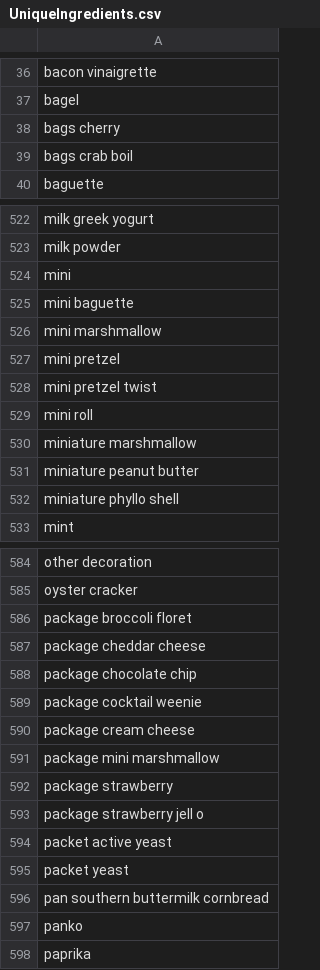
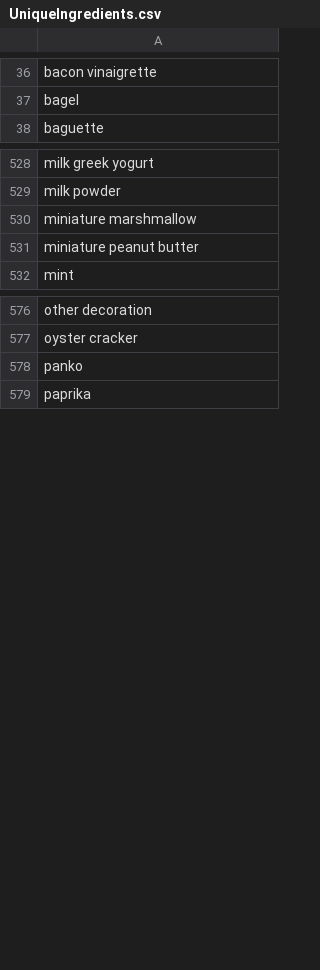
Before and after one commit to appHealthylicious/machinelearning, a CSV file: data/cleaned/just ingredients/UniqueIngredients.csv, drawn as a sheet; only a part is shown, gaps mark what is left out; removed rows and columns are numbered as before the commit, all else as after; the diff covers the shown part only; the diff names each change by its address in the sheet, - before the commit and + after, or states it on an @@ line.

```diff
--- a/data/cleaned/just ingredients/UniqueIngredients.csv
+++ b/data/cleaned/just ingredients/UniqueIngredients.csv
-row 38: bags cherry
-row 39: bags crab boil
-row 524: mini
-row 525: mini baguette
-row 526: mini marshmallow
-row 527: mini pretzel
-row 528: mini pretzel twist
-row 529: mini roll
-row 532: miniature phyllo shell
-row 586: package broccoli floret
-row 587: package cheddar cheese
-row 588: package chocolate chip
-row 589: package cocktail weenie
-row 590: package cream cheese
-row 591: package mini marshmallow
-row 592: package strawberry
-row 593: package strawberry jell o
-row 594: packet active yeast
-row 595: packet yeast
-row 596: pan southern buttermilk cornbread
```
Also changed, not shown: 26 added rows, 27 removed rows and 7 edited cells elsewhere in this file, data/cleaned/just ingredients/just_ingredients.csv.
